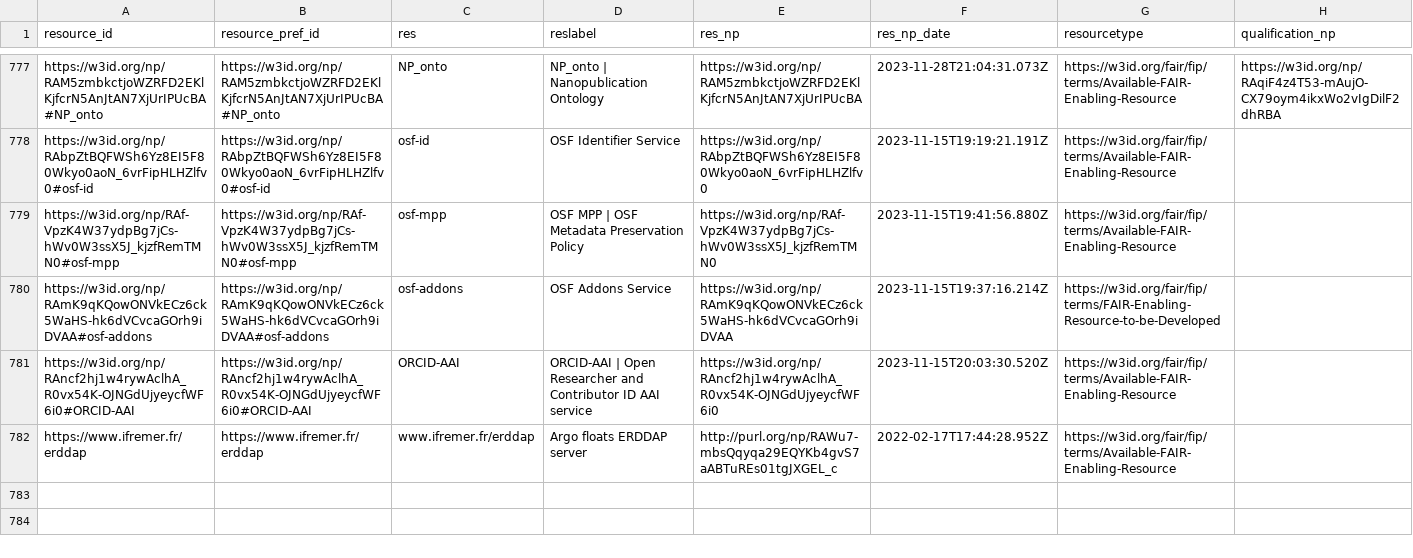
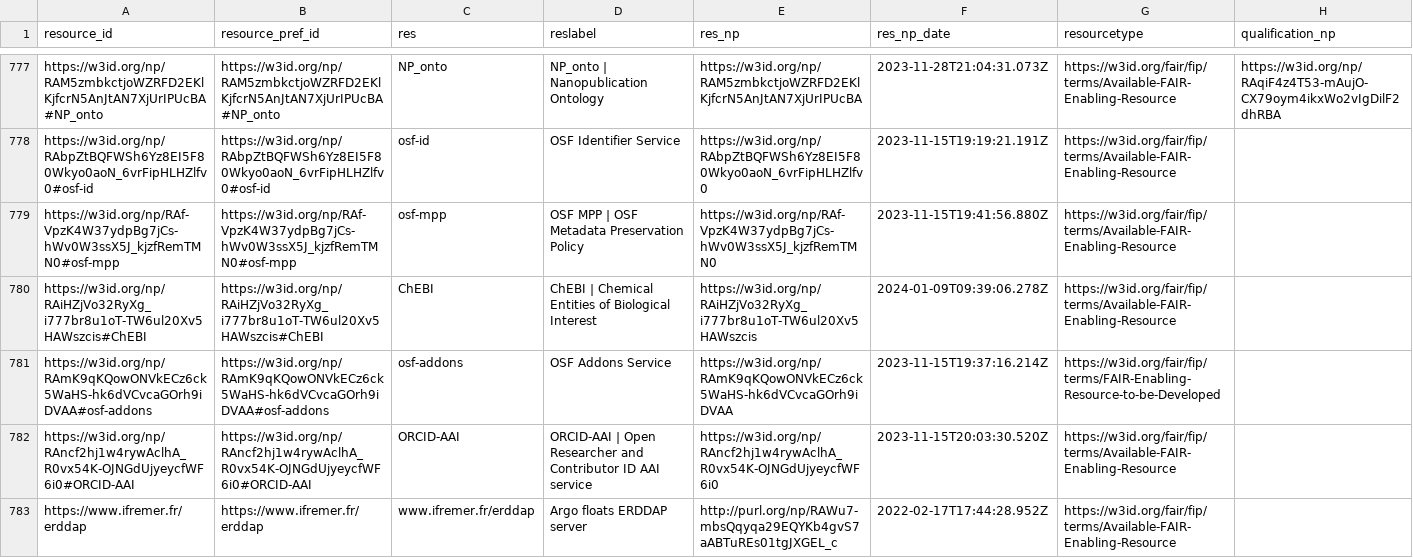
Before and after one commit to peta-pico/dsw-nanopub-api, a CSV file: tables/resource_ids.csv, drawn as a sheet; only a part is shown, gaps mark what is left out.

Commit message:
Add tables

```diff
--- a/tables/resource_ids.csv
+++ b/tables/resource_ids.csv
@@ -779,2 +779,3 @@
 "https://w3id.org/np/RAf-VpzK4W37ydpBg7jCs-hWv0W3ssX5J_kjzfRemTMN0#osf-mpp","https://w3id.org/np/RAf-VpzK4W37ydpBg7jCs-hWv0W3ssX5J_kjzfRemTMN0#osf-mpp","osf-mpp","OSF MPP | OSF Metadata Preservation Policy","https://w3id.org/np/RAf-VpzK4W37ydpBg7jCs-hWv0W3ssX5J_kjzfRemTMN0",2023-11-15T19:41:56.880Z,"https://w3id.org/fair/fip/terms/Available-FAIR-Enabling-Resource",
+"https://w3id.org/np/RAiHZjVo32RyXg_i777br8u1oT-TW6ul20Xv5HAWszcis#ChEBI","https://w3id.org/np/RAiHZjVo32RyXg_i777br8u1oT-TW6ul20Xv5HAWszcis#ChEBI","ChEBI","ChEBI | Chemical Entities of Biological Interest","https://w3id.org/np/RAiHZjVo32RyXg_i777br8u1oT-TW6ul20Xv5HAWszcis",2024-01-09T09:39:06.278Z,"https://w3id.org/fair/fip/terms/Available-FAIR-Enabling-Resource",
 "https://w3id.org/np/RAmK9qKQowONVkECz6ck5WaHS-hk6dVCvcaGOrh9iDVAA#osf-addons","https://w3id.org/np/RAmK9qKQowONVkECz6ck5WaHS-hk6dVCvcaGOrh9iDVAA#osf-addons","osf-addons","OSF Addons Service","https://w3id.org/np/RAmK9qKQowONVkECz6ck5WaHS-hk6dVCvcaGOrh9iDVAA",2023-11-15T19:37:16.214Z,"https://w3id.org/fair/fip/terms/FAIR-Enabling-Resource-to-be-Developed",
```
